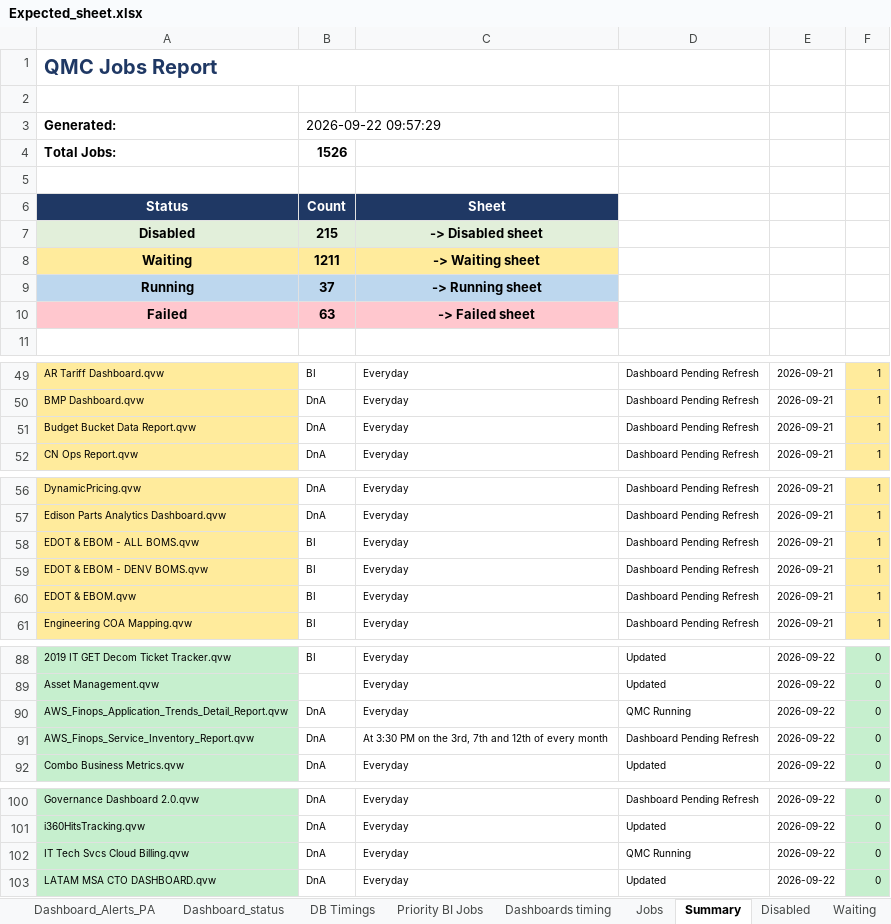
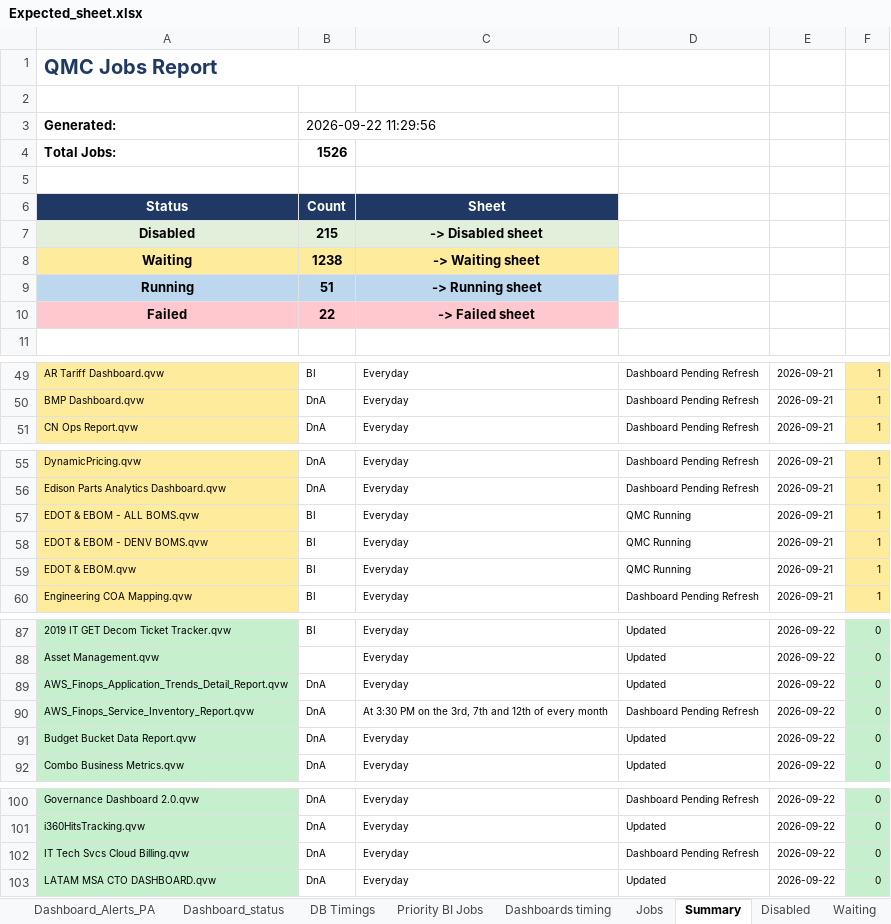
Before and after one commit to Udaychinnala/Qlikvie_Dashboards, an Excel workbook: Expected_sheet.xlsx, sheet Summary, drawn as a sheet; only a part is shown, gaps mark what is left out; values as stored, in another font and other column widths than the file's, no borders; removed rows and columns are numbered as before the commit, all else as after; the diff covers the shown part only; the diff names each change by its address in the sheet, - before the commit and + after, or states it on an @@ line.

Commit message:
Updated dashboard data 22-09 12:00PM

```diff
--- a/Expected_sheet.xlsx (sheet Summary)
+++ b/Expected_sheet.xlsx (sheet Summary)
-B3: 2026-09-22 09:57:29
+B3: 2026-09-22 11:29:56
-B8: 1211
+B8: 1238
-B9: 37
+B9: 51
-B10: 63
+B10: 22
-row 51: Budget Bucket Data Report.qvw | DnA | Everyday | Dashboard Pending Refresh | 2026-09-21 | 1
-D57:D59: Dashboard Pending Refresh
+D57:D59: QMC Running
-D89: QMC Running
+D89: Updated
+row 91: Budget Bucket Data Report.qvw | DnA | Everyday | Updated | 2026-09-22 | 0
-D102: QMC Running
+D102: Dashboard Pending Refresh
```
Also changed, not shown: 3 edited cells elsewhere in this sheet, sheet Waiting, sheet Jobs, sheet Failed, sheet Running, sheet Dashboard_status, sheet Dashboard_Alerts_PA, 3 more sheets.
